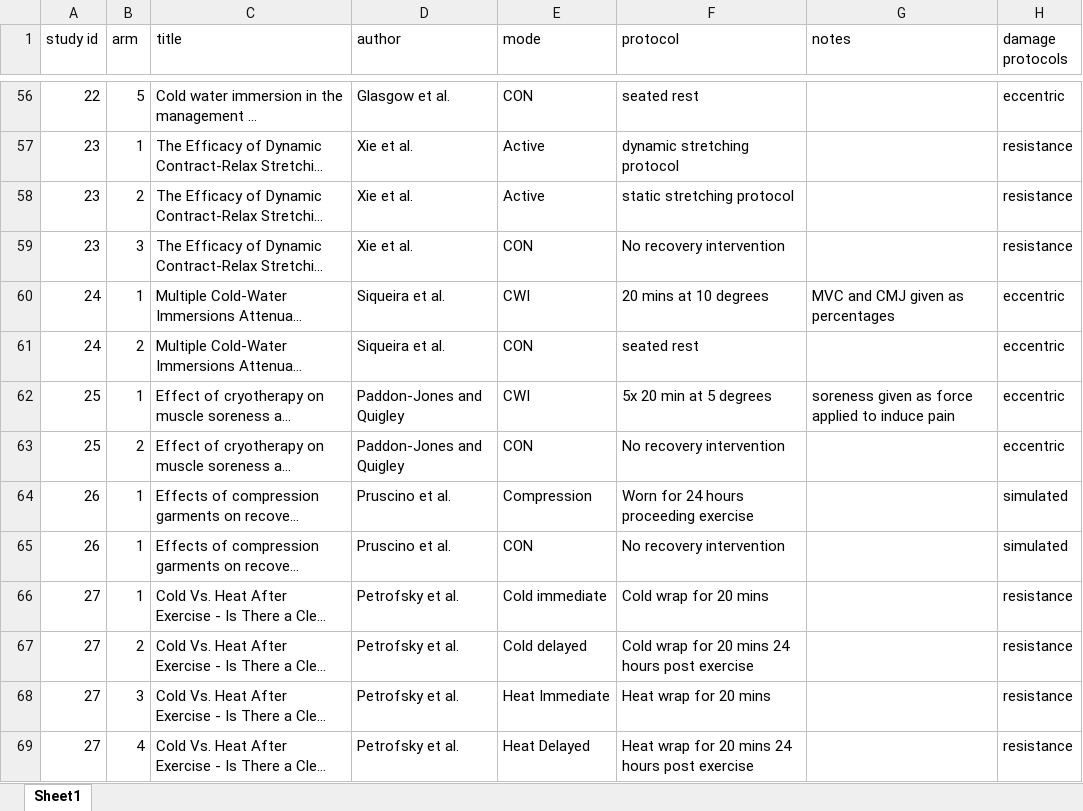
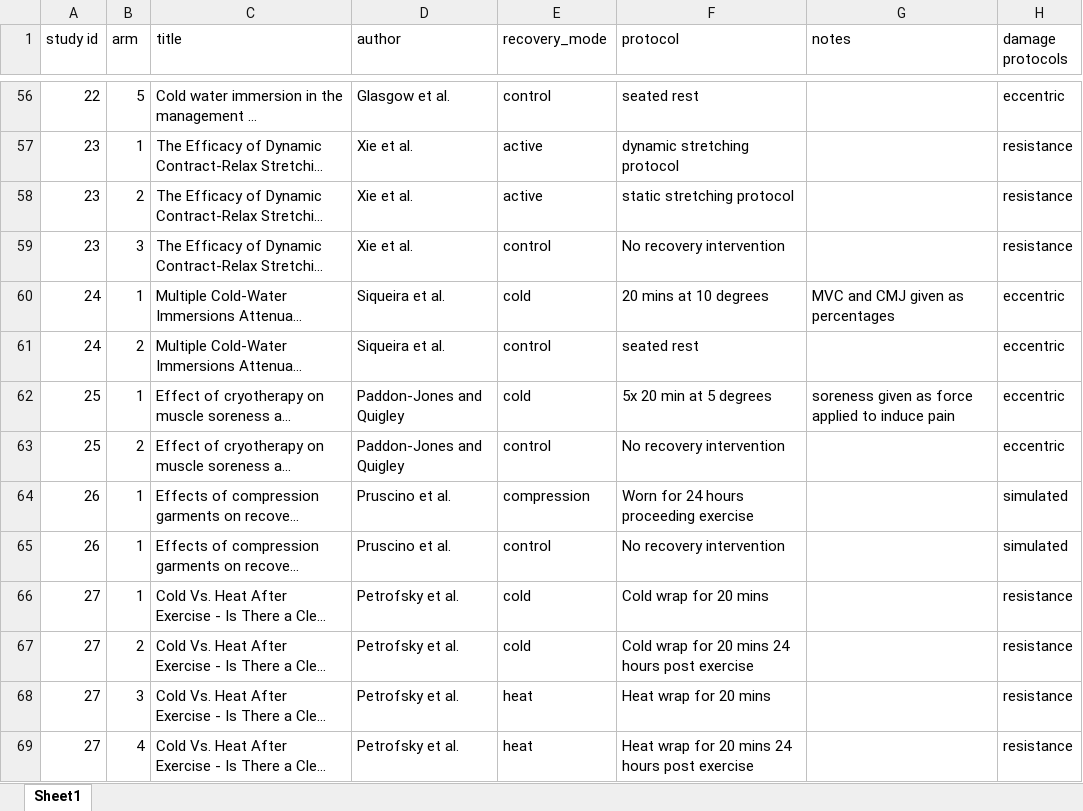
Before and after one commit to jamessteeleii/exercise_recovery_modalities_meta, an Excel workbook: data/study_characteristics.xlsx, sheet Sheet1, drawn as a sheet; only a part is shown, gaps mark what is left out; long unchanged cells end in …; values as stored, in another font and other column widths than the file's, no borders; the diff covers the shown part only; the diff names each change by its address in the sheet, - before the commit and + after, or states it on an @@ line.

```diff
--- a/data/study_characteristics.xlsx (sheet Sheet1)
+++ b/data/study_characteristics.xlsx (sheet Sheet1)
-E1: mode
+E1: recovery_mode
-E56 (recovery_mode): CON
+E56 (recovery_mode): control
-E57:E58 (recovery_mode): Active
+E57:E58 (recovery_mode): active
-E59 (recovery_mode): CON
+E59 (recovery_mode): control
-E60 (recovery_mode): CWI
+E60 (recovery_mode): cold
-E61 (recovery_mode): CON
+E61 (recovery_mode): control
-E62 (recovery_mode): CWI
+E62 (recovery_mode): cold
-E63 (recovery_mode): CON
+E63 (recovery_mode): control
-E64 (recovery_mode): Compression
+E64 (recovery_mode): compression
-E65 (recovery_mode): CON
+E65 (recovery_mode): control
-E66 (recovery_mode): Cold immediate
+E66 (recovery_mode): cold
-E67 (recovery_mode): Cold delayed
+E67 (recovery_mode): cold
-E68 (recovery_mode): Heat Immediate
+E68 (recovery_mode): heat
-E69 (recovery_mode): Heat Delayed
+E69 (recovery_mode): heat
```
Also changed, not shown: 105 edited cells elsewhere in this sheet, data/data.xlsx, 11 other files.
